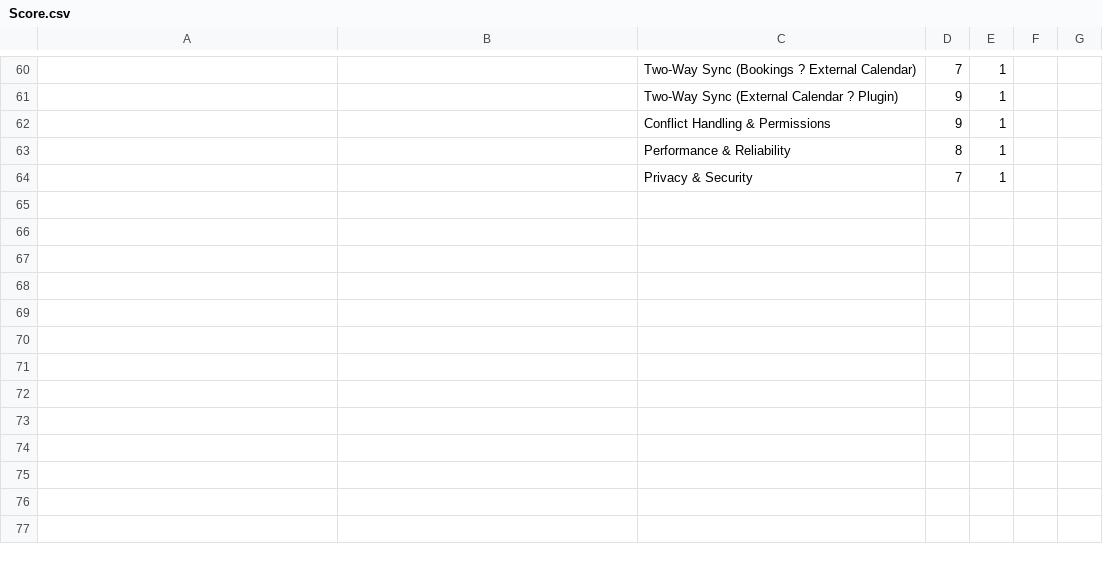
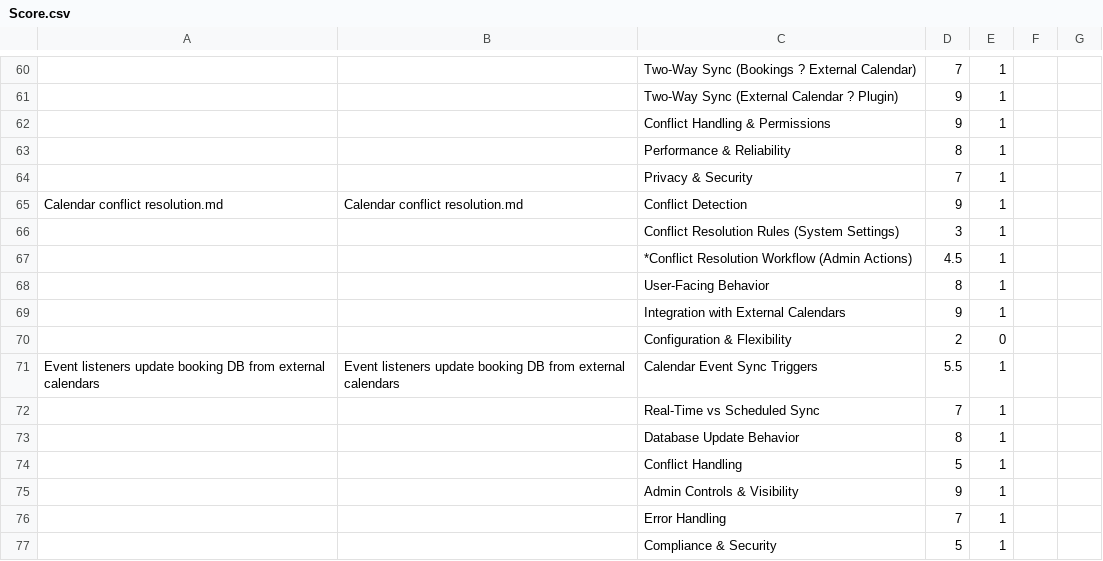
Before and after one commit to lstroh/Booking-Calendar, a CSV file: README_NEW/Epics/Score.csv, drawn as a sheet; only a part is shown, gaps mark what is left out; the diff names each change by its address in the sheet, - before the commit and + after, or states it on an @@ line.

Commit message:
Updates

```diff
--- a/README_NEW/Epics/Score.csv
+++ b/README_NEW/Epics/Score.csv
+row 65: Calendar conflict resolution.md | Calendar conflict resolution.md | Conflict Detection | 9 | 1
+row 66:  |  | Conflict Resolution Rules (System Settings) | 3 | 1
+row 67:  |  | *Conflict Resolution Workflow (Admin Actions) | 4.5 | 1
+row 68:  |  | User-Facing Behavior | 8 | 1
+row 69:  |  | Integration with External Calendars | 9 | 1
+row 70:  |  | Configuration & Flexibility | 2 | 0
+row 71: Event listeners update booking DB from external calendars | Event listeners update booking DB from external calendars | Calendar Event Sync Triggers | 5.5 | 1
+row 72:  |  | Real-Time vs Scheduled Sync | 7 | 1
+row 73:  |  | Database Update Behavior | 8 | 1
+row 74:  |  | Conflict Handling | 5 | 1
+row 75:  |  | Admin Controls & Visibility | 9 | 1
+row 76:  |  | Error Handling | 7 | 1
+row 77:  |  | Compliance & Security | 5 | 1
```
